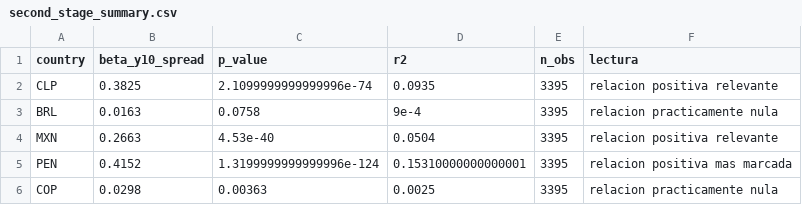
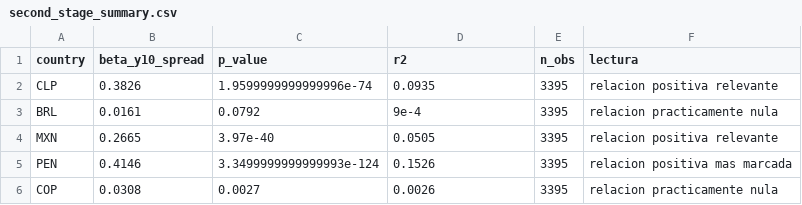
Before and after one commit to BUMBLI99/Economics, a CSV file: data/processed/exchange/second_stage_summary.csv, drawn as a sheet.

```diff
--- a/data/processed/exchange/second_stage_summary.csv
+++ b/data/processed/exchange/second_stage_summary.csv
@@ -1,6 +1,6 @@
 country,beta_y10_spread,p_value,r2,n_obs,lectura
-CLP,0.3825,2.1099999999999996e-74,0.0935,3395,relacion positiva relevante
-BRL,0.0163,0.0758,9e-4,3395,relacion practicamente nula
-MXN,0.2663,4.53e-40,0.0504,3395,relacion positiva relevante
-PEN,0.4152,1.3199999999999996e-124,0.15310000000000001,3395,relacion positiva mas marcada
-COP,0.0298,0.00363,0.0025,3395,relacion practicamente nula
+CLP,0.3826,1.9599999999999996e-74,0.0935,3395,relacion positiva relevante
+BRL,0.0161,0.0792,9e-4,3395,relacion practicamente nula
+MXN,0.2665,3.97e-40,0.0505,3395,relacion positiva relevante
+PEN,0.4146,3.3499999999999993e-124,0.1526,3395,relacion positiva mas marcada
+COP,0.0308,0.0027,0.0026,3395,relacion practicamente nula
```
Also changed, not shown: data/processed/exchange/cpi_sources.csv, data/processed/exchange/model_coefficients.csv, 26 other files.
